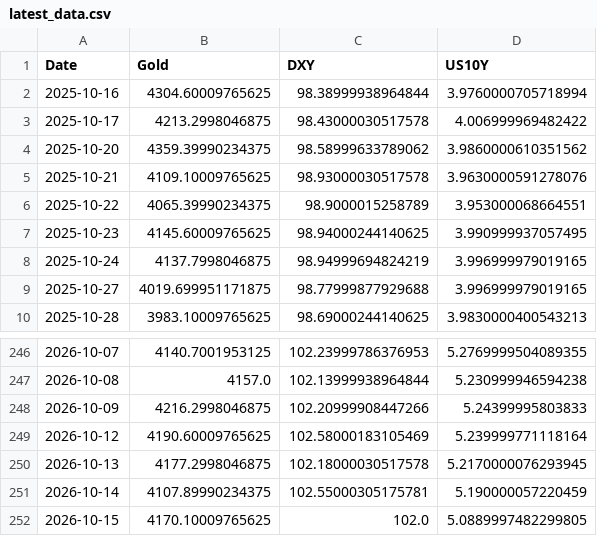
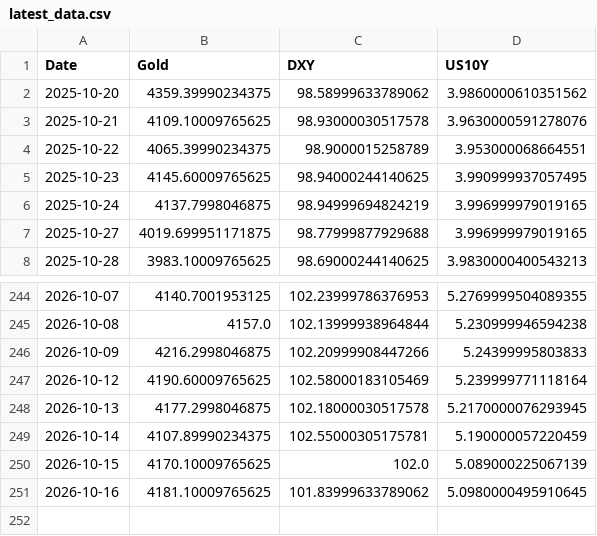
Before and after one commit to Marketing-fb/gold-ai-server, a CSV file: latest_data.csv, drawn as a sheet; only a part is shown, gaps mark what is left out.

```diff
--- a/latest_data.csv
+++ b/latest_data.csv
@@ -1,4 +1,2 @@
 Date,Gold,DXY,US10Y
-2025-10-16,4304.60009765625,98.38999938964844,3.9760000705718994
-2025-10-17,4213.2998046875,98.43000030517578,4.006999969482422
 2025-10-20,4359.39990234375,98.58999633789062,3.9860000610351562
@@ -251,2 +249,3 @@ Date,Gold,DXY,US10Y
 2026-10-14,4107.89990234375,102.55000305175781,5.190000057220459
-2026-10-15,4170.10009765625,102.0,5.0889997482299805
+2026-10-15,4170.10009765625,102.0,5.089000225067139
+2026-10-16,4181.10009765625,101.83999633789062,5.0980000495910645
```
